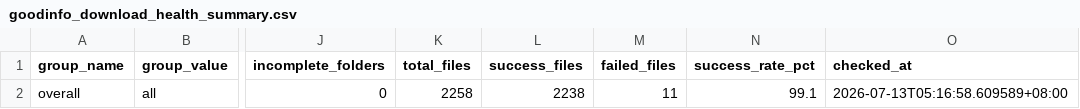
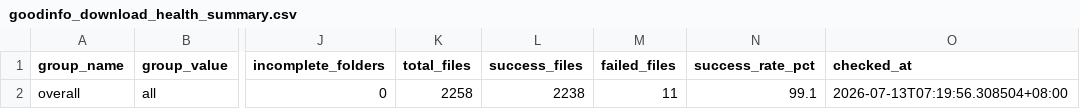
Before and after one commit to wenchiehlee-investment/Python-Actions.GoodInfo, a CSV file: data/upstream/goodinfo_download_health_summary.csv, drawn as a sheet; only a part is shown, gaps mark what is left out; the diff names each change by its address in the sheet, - before the commit and + after, or states it on an @@ line.

Commit message:
🔄 synced file(s) with wenchiehlee-investment/Python-Actions.GoodInfo

```diff
--- a/data/upstream/goodinfo_download_health_summary.csv
+++ b/data/upstream/goodinfo_download_health_summary.csv
-O2 (checked_at): 2026-07-13T05:16:58.609589+08:00
+O2 (checked_at): 2026-07-13T07:19:56.308504+08:00
```
